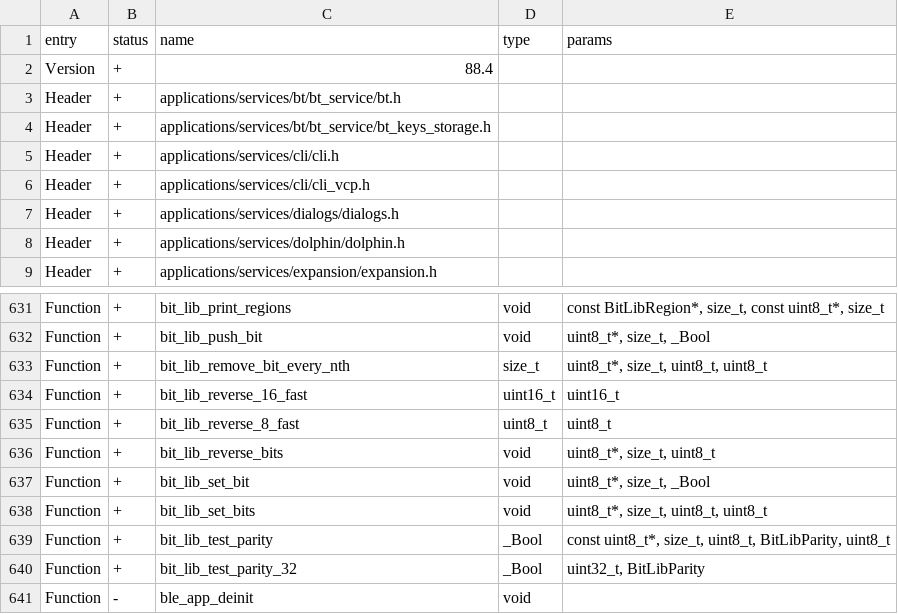
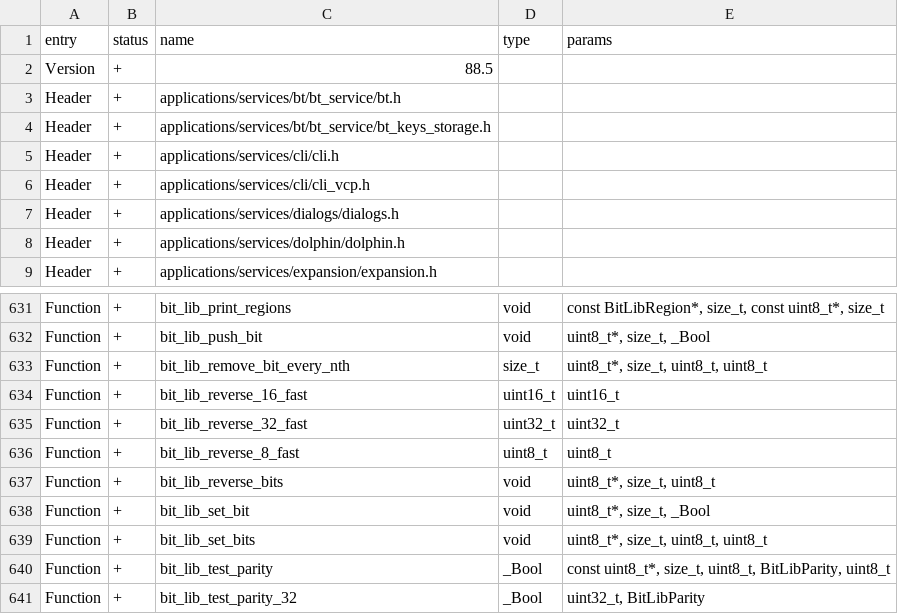
Before and after one commit to DarkFlippers/unleashed-firmware, a CSV file: targets/f18/api_symbols.csv, drawn as a sheet; only a part is shown, gaps mark what is left out; the shorter side is filled out with more unchanged rows.

```diff
--- a/targets/f18/api_symbols.csv
+++ b/targets/f18/api_symbols.csv
@@ -1,3 +1,3 @@
 entry,status,name,type,params
-Version,+,88.4,,
+Version,+,88.5,,
 Header,+,applications/services/bt/bt_service/bt.h,,
@@ -634,2 +634,3 @@ Function,+,bit_lib_remove_bit_every_nth,size_t,"uint8_t*, size_t, uint8_t, uint8
 Function,+,bit_lib_reverse_16_fast,uint16_t,uint16_t
+Function,+,bit_lib_reverse_32_fast,uint32_t,uint32_t
 Function,+,bit_lib_reverse_8_fast,uint8_t,uint8_t
```
Also changed, not shown: targets/f7/api_symbols.csv, 18 other files.
